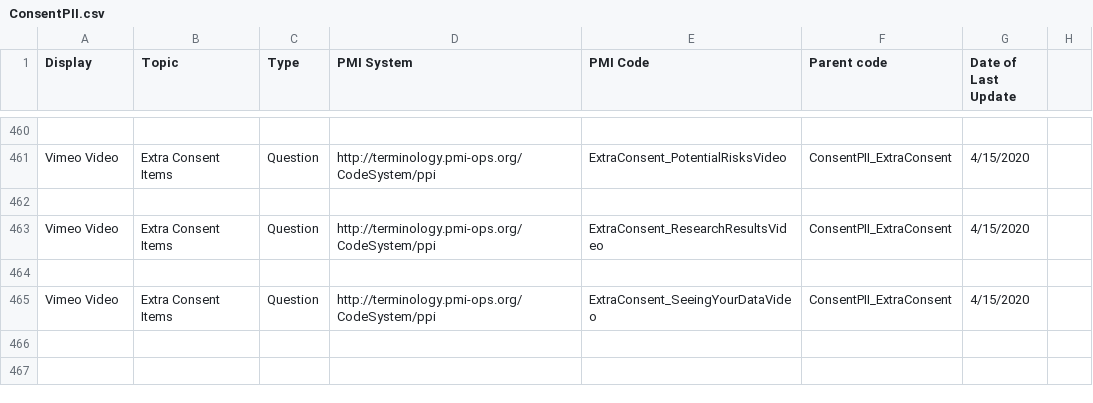
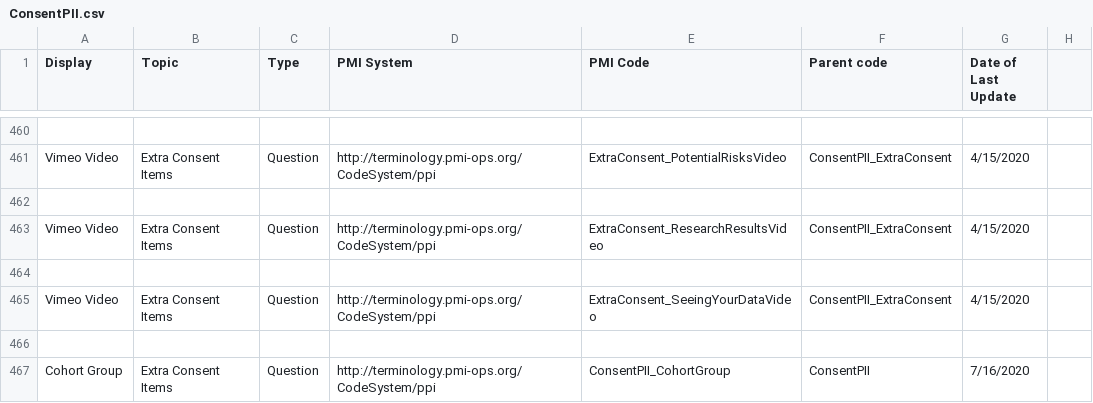
Before and after one commit to all-of-us-terminology/codebook-to-fhir, a CSV file: sheets/ConsentPII.csv, drawn as a sheet; only a part is shown, gaps mark what is left out.

```diff
--- a/sheets/ConsentPII.csv
+++ b/sheets/ConsentPII.csv
@@ -465 +465,3 @@ Vimeo Video,Extra Consent Items,Question,http://terminology.pmi-ops.org/CodeSyst
 Vimeo Video,Extra Consent Items,Question,http://terminology.pmi-ops.org/CodeSystem/ppi,ExtraConsent_SeeingYourDataVideo,ConsentPII_ExtraConsent,4/15/2020,
+
+Cohort Group,Extra Consent Items,Question,http://terminology.pmi-ops.org/CodeSystem/ppi,ConsentPII_CohortGroup,ConsentPII,7/16/2020,
```
Also changed, not shown: sheets/ProgramUpdate.csv, 4 other files.
